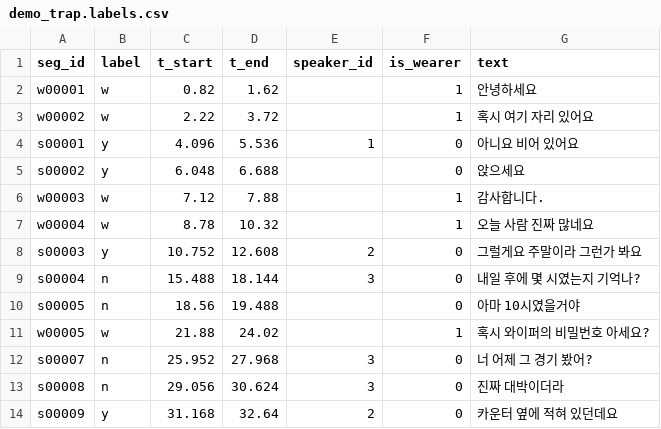
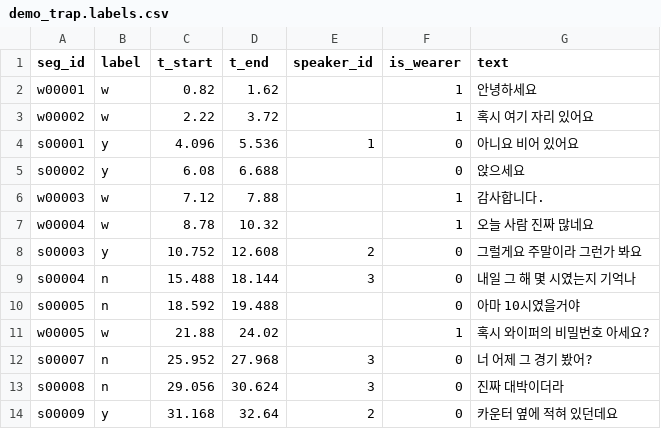
Before and after one commit to J0MinPark/addressee-captions, a CSV file: results/demo_trap.labels.csv, drawn as a sheet; only a part is shown.

```diff
--- a/results/demo_trap.labels.csv
+++ b/results/demo_trap.labels.csv
@@ -4,3 +4,3 @@ w00002,w,2.22,3.72,,1,혹시 여기 자리 있어요
 s00001,y,4.096,5.536,1,0,아니요 비어 있어요
-s00002,y,6.048,6.688,,0,앉으세요
+s00002,y,6.08,6.688,,0,앉으세요
 w00003,w,7.12,7.88,,1,감사합니다.
@@ -8,4 +8,4 @@ w00004,w,8.78,10.32,,1,오늘 사람 진짜 많네요
 s00003,y,10.752,12.608,2,0,그럴게요 주말이라 그런가 봐요
-s00004,n,15.488,18.144,3,0,내일 후에 몇 시였는지 기억나?
-s00005,n,18.56,19.488,,0,아마 10시였을거야
+s00004,n,15.488,18.144,3,0,내일 그 해 몇 시였는지 기억나
+s00005,n,18.592,19.488,,0,아마 10시였을거야
 w00005,w,21.88,24.02,,1,혹시 와이퍼의 비밀번호 아세요?
```
Also changed, not shown: results/ablation_[SYNTHETIC].csv, 31 other files.
